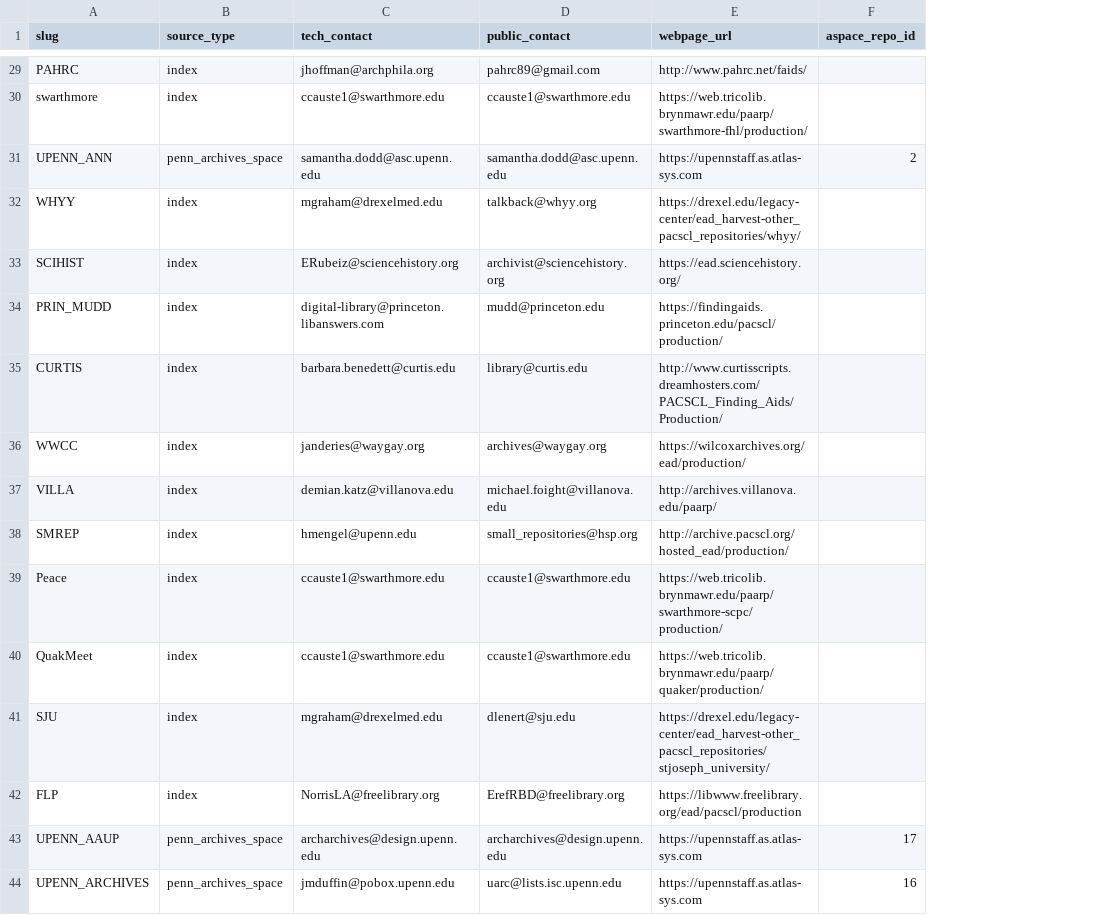
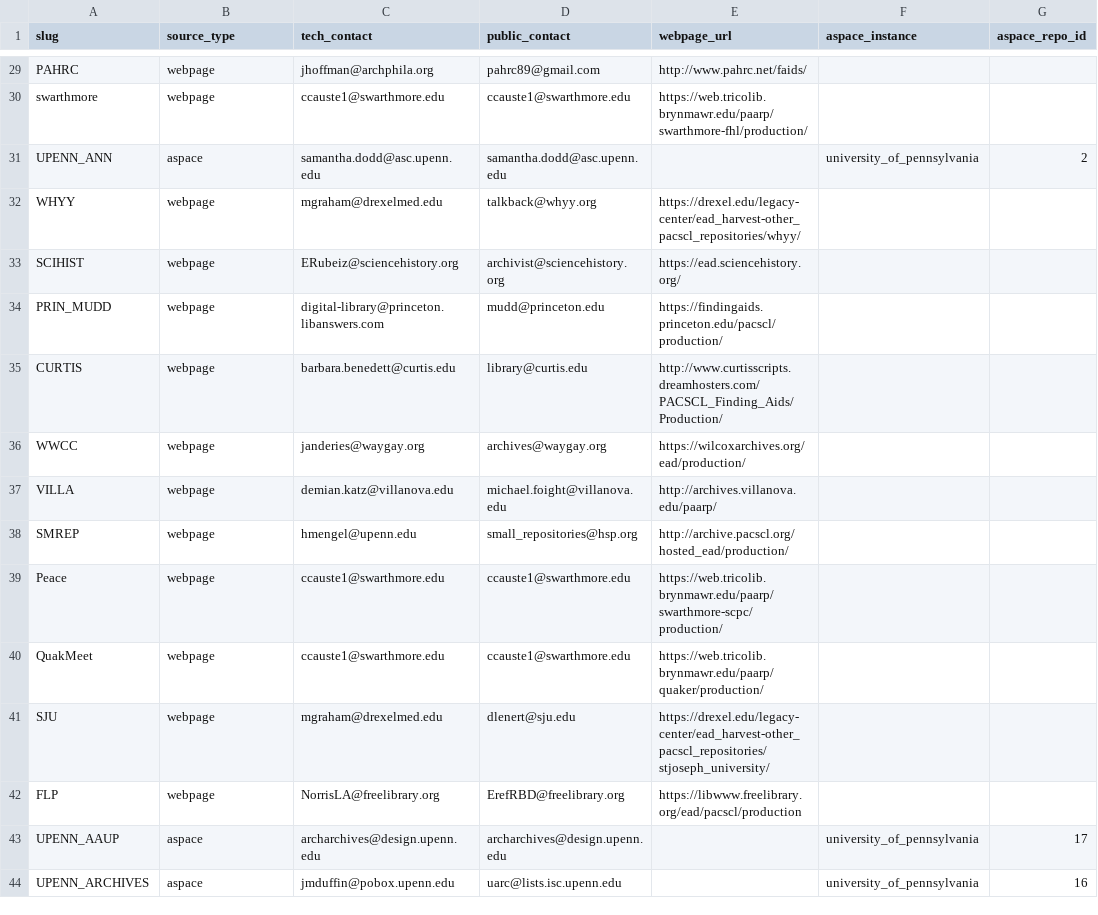
Before and after one commit to upenn-libraries/finding_aids, a CSV file: rails_app/data/endpoints.csv, drawn as a sheet; only a part is shown, gaps mark what is left out; the diff covers the shown part only; the diff names each change by its address in the sheet, - before the commit and + after, or states it on an @@ line.

Commit message:
hard code penn aspace code in rake task, update CSV

```diff
--- a/rails_app/data/endpoints.csv
+++ b/rails_app/data/endpoints.csv
+column F (aspace_instance), rows 31-44: university_of_pennsylvania |  |  |  |  |  |  |  |  |  |  |  | university_of_pennsylvania | university_of_pennsylvania
-B29:B30 (source_type): index
+B29:B30 (source_type): webpage
-B31 (source_type): penn_archives_space
+B31 (source_type): aspace
-E31 (webpage_url): https://upennstaff.as.atlas-sys.com
+E31 (webpage_url): (empty)
-B32:B42 (source_type): index
+B32:B42 (source_type): webpage
-B43:B44 (source_type): penn_archives_space
+B43:B44 (source_type): aspace
-E43:E44 (webpage_url): https://upennstaff.as.atlas-sys.com
+E43:E44 (webpage_url): (empty)
```
Also changed, not shown: 30 edited cells elsewhere in this file, 2 other files.
